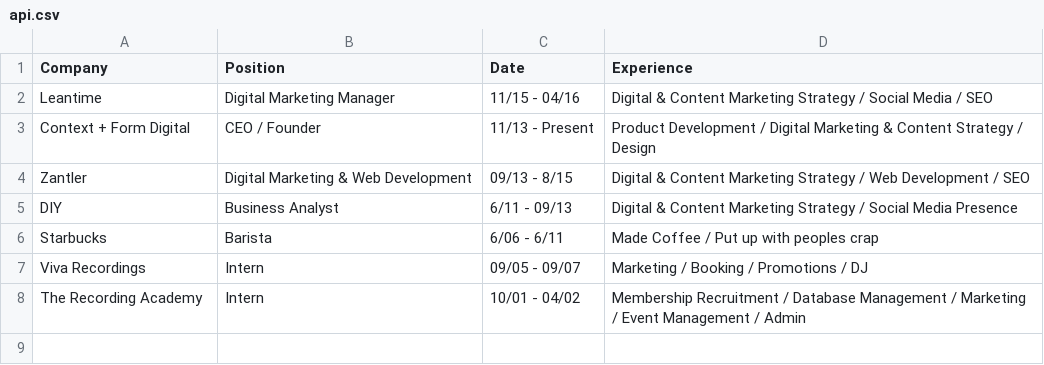
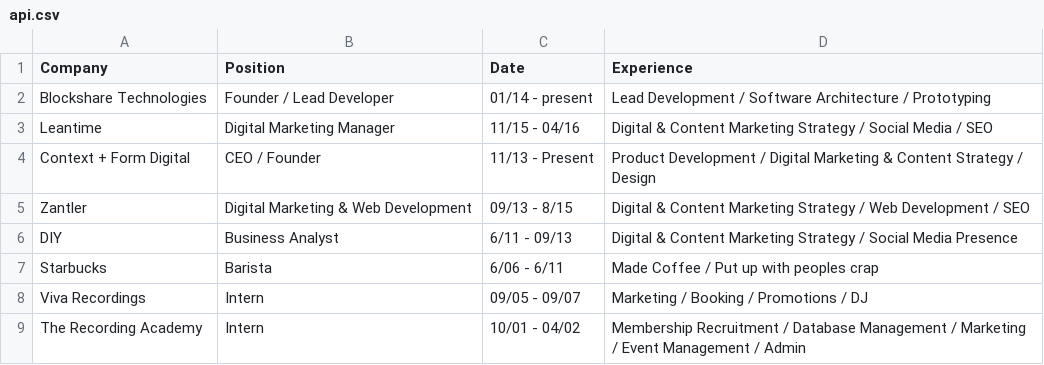
Before and after one commit to cponeill/cponeill, a CSV file: api.csv, drawn as a sheet; the diff names each change by its address in the sheet, - before the commit and + after, or states it on an @@ line.

Commit message:
updating API output.

```diff
--- a/api.csv
+++ b/api.csv
+row 2: Blockshare Technologies | Founder / Lead Developer | 01/14 - present | Lead Development / Software Architecture / Prototyping
```
